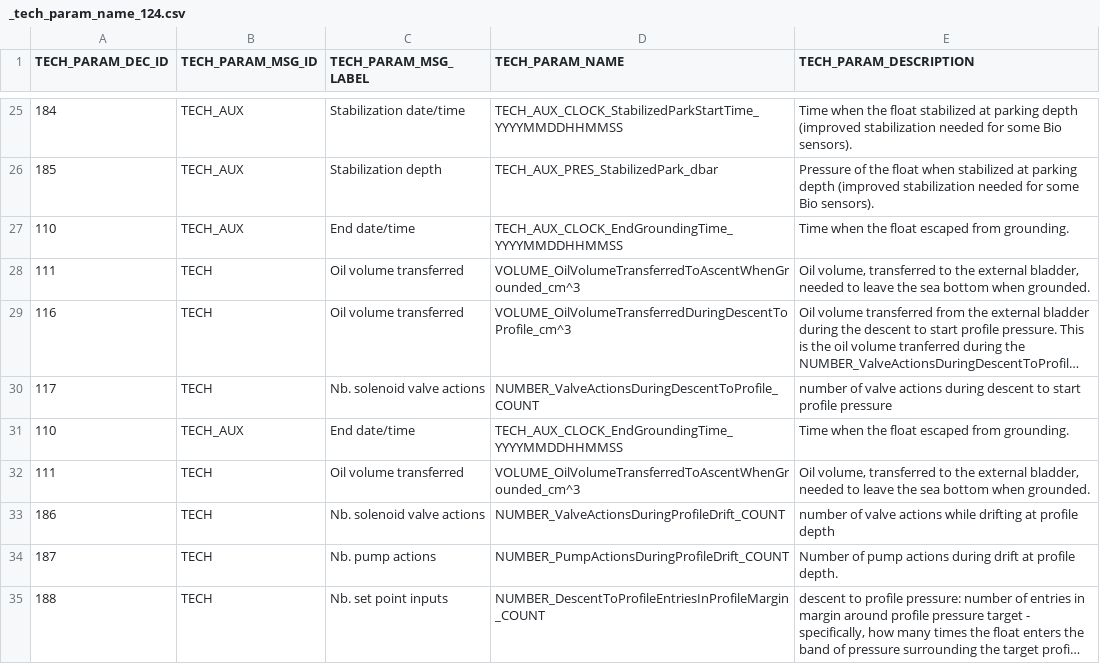
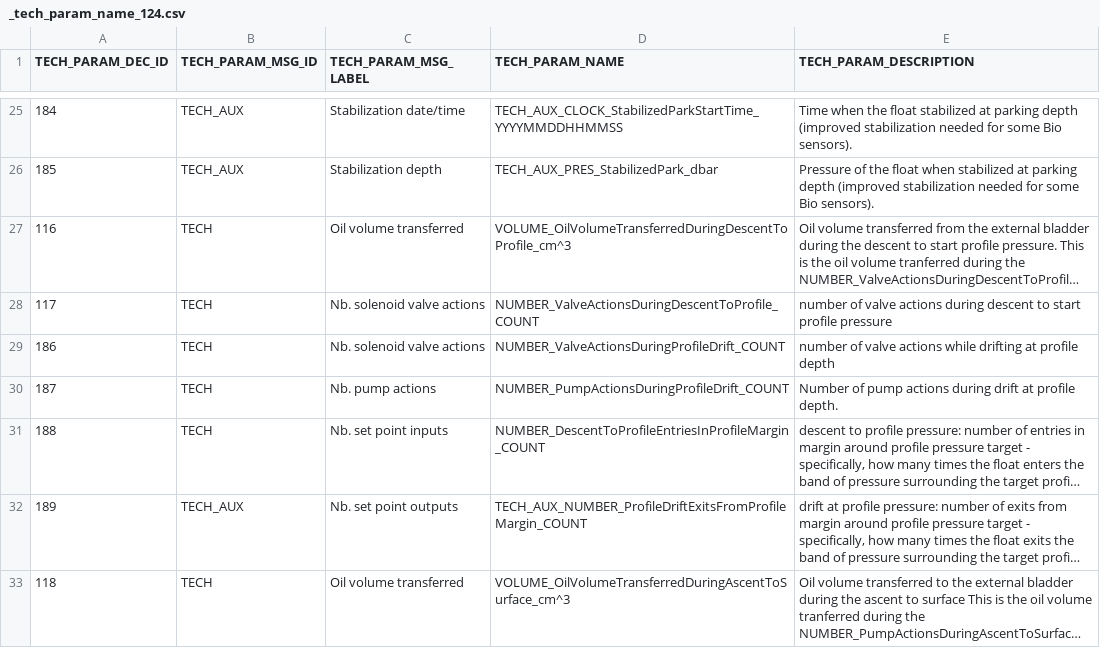
Before and after one commit to Azaliarus/test_17, a CSV file: decArgo_soft/config/_techParamNames/_tech_param_name_124.csv, drawn as a sheet; only a part is shown, gaps mark what is left out; the shorter side is filled out with more unchanged rows; long unchanged cells end in …; the diff covers the shown part only; the diff names each change by its address in the sheet, - before the commit and + after, or states it on an @@ line.

Commit message:
decArgo_patch_20200803_035h commit

```diff
--- a/decArgo_soft/config/_techParamNames/_tech_param_name_124.csv
+++ b/decArgo_soft/config/_techParamNames/_tech_param_name_124.csv
-row 27: 110 | TECH_AUX | End date/time | TECH_AUX_CLOCK_EndGroundingTime_YYYYMMDDHHMMSS | Time when the float escaped from grounding.
-row 28: 111 | TECH | Oil volume transferred | VOLUME_OilVolumeTransferredToAscentWhenGrounded_cm^3 | Oil volume, transferred to the external bladder, needed to leave the sea bottom when grounded.
-row 31: 110 | TECH_AUX | End date/time | TECH_AUX_CLOCK_EndGroundingTime_YYYYMMDDHHMMSS | Time when the float escaped from grounding.
-row 32: 111 | TECH | Oil volume transferred | VOLUME_OilVolumeTransferredToAscentWhenGrounded_cm^3 | Oil volume, transferred to the external bladder, needed to leave the sea bottom when grounded.
```
Also changed, not shown: 2 removed rows and 4 edited cells elsewhere in this file, 3 other files.
